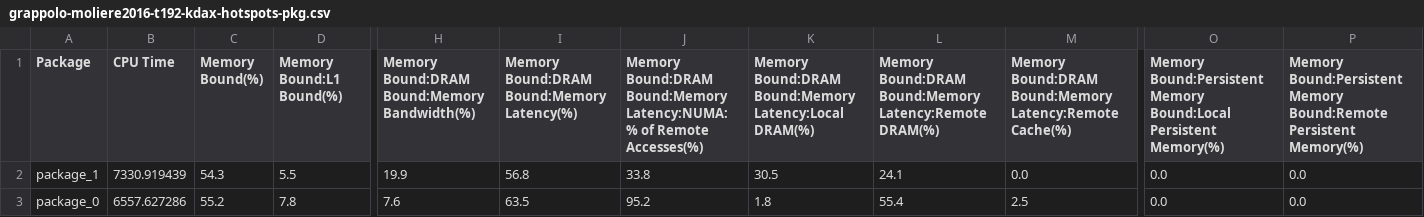
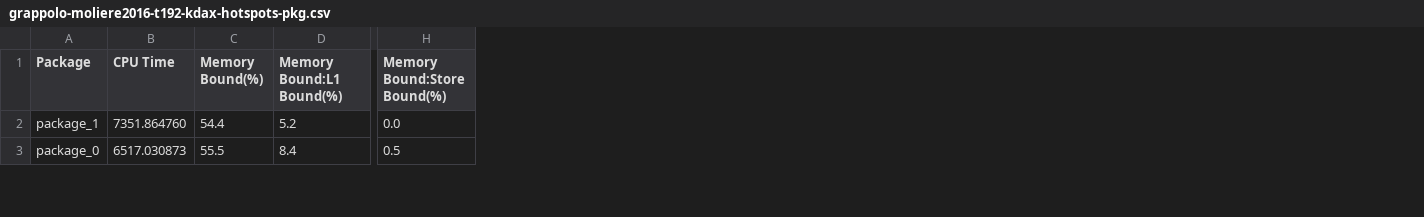
Before and after one commit to PerfLab-EXaCT/utools, a CSV file: plot-csv/1grappolo/grappolo-moliere2016-t192-kdax-hotspots-pkg.csv, drawn as a sheet; only a part is shown, gaps mark what is left out; removed rows and columns are numbered as before the commit, all else as after; the diff covers the shown part only; the diff names each change by its address in the sheet, - before the commit and + after, or states it on an @@ line.

```diff
--- a/plot-csv/1grappolo/grappolo-moliere2016-t192-kdax-hotspots-pkg.csv
+++ b/plot-csv/1grappolo/grappolo-moliere2016-t192-kdax-hotspots-pkg.csv
-column H, rows 1-3: Memory Bound:DRAM Bound:Memory Bandwidth(%) | 19.9 | 7.6
-column I, rows 1-3: Memory Bound:DRAM Bound:Memory Latency(%) | 56.8 | 63.5
-column J, rows 1-3: Memory Bound:DRAM Bound:Memory Latency:NUMA: % of Remote Accesses(%) | 33.8 | 95.2
-column K, rows 1-3: Memory Bound:DRAM Bound:Memory Latency:Local DRAM(%) | 30.5 | 1.8
-column L, rows 1-3: Memory Bound:DRAM Bound:Memory Latency:Remote DRAM(%) | 24.1 | 55.4
-column M, rows 1-3: Memory Bound:DRAM Bound:Memory Latency:Remote Cache(%) | 0.0 | 2.5
+column H (Memory Bound:Store Bound(%)), rows 2-3: 0.0 | 0.5
-column O, rows 1-3: Memory Bound:Persistent Memory Bound:Local Persistent Memory(%) | 0.0 | 0.0
-column P, rows 1-3: Memory Bound:Persistent Memory Bound:Remote Persistent Memory(%) | 0.0 | 0.0
-B2 (CPU Time): 7330.919439
+B2 (CPU Time): 7351.864760
-C2 (Memory Bound(%)): 54.3
+C2 (Memory Bound(%)): 54.4
-D2 (Memory Bound:L1 Bound(%)): 5.5
+D2 (Memory Bound:L1 Bound(%)): 5.2
-B3 (CPU Time): 6557.627286
+B3 (CPU Time): 6517.030873
-C3 (Memory Bound(%)): 55.2
+C3 (Memory Bound(%)): 55.5
-D3 (Memory Bound:L1 Bound(%)): 7.8
+D3 (Memory Bound:L1 Bound(%)): 8.4
```
Also changed, not shown: 40 edited cells elsewhere in this file, plot-csv/1grappolo/grappolo-friendster-t192-dram-hotspots-pkg.csv, plot-csv/1grappolo/grappolo-friendster-t192-kdax-hotspots-pkg.csv, 15 other files.
